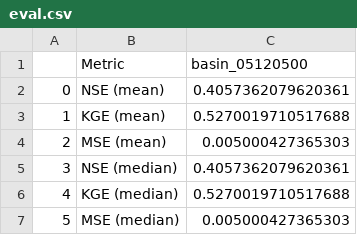
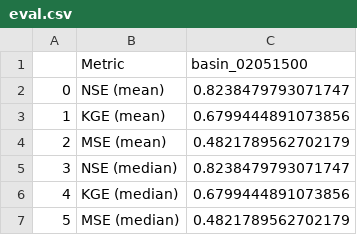
Before and after one commit to EmilRyd/Fine-Flood-Forecasts, a CSV file: experiment/outputs/evals/eval.csv, drawn as a sheet.

Commit message:
not writing eval to csv

```diff
--- a/experiment/outputs/evals/eval.csv
+++ b/experiment/outputs/evals/eval.csv
@@ -1,7 +1,7 @@
-,Metric,basin_05120500
-0,NSE (mean),0.4057362079620361
-1,KGE (mean),0.5270019710517688
-2,MSE (mean),0.005000427365303
-3,NSE (median),0.4057362079620361
-4,KGE (median),0.5270019710517688
-5,MSE (median),0.005000427365303
+,Metric,basin_02051500
+0,NSE (mean),0.8238479793071747
+1,KGE (mean),0.6799444891073856
+2,MSE (mean),0.4821789562702179
+3,NSE (median),0.8238479793071747
+4,KGE (median),0.6799444891073856
+5,MSE (median),0.4821789562702179
```
Also changed, not shown: 1 other file.
